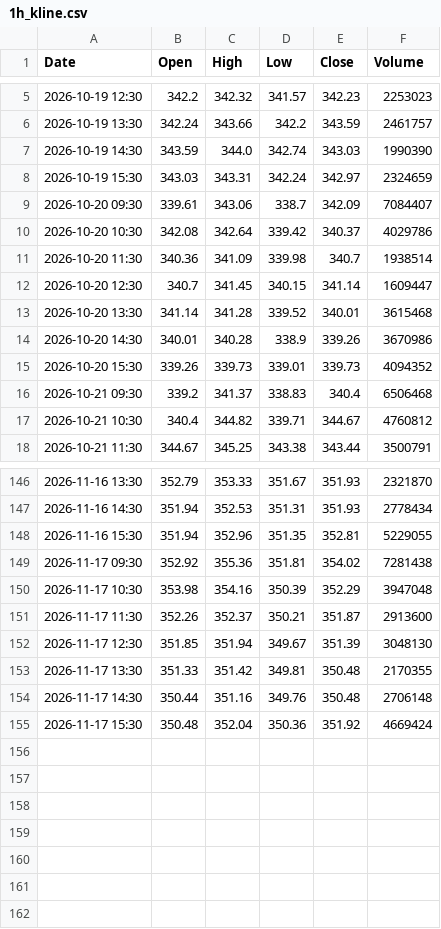
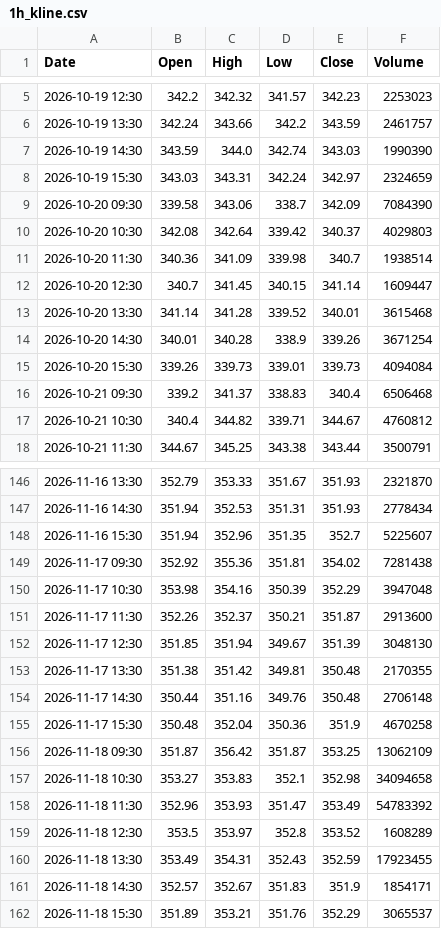
Before and after one commit to anonymousKo/market-fetcher, a CSV file: kline_data/AAPL/1h_kline.csv, drawn as a sheet; only a part is shown, gaps mark what is left out; the diff covers the shown part only.

```diff
--- a/kline_data/AAPL/1h_kline.csv
+++ b/kline_data/AAPL/1h_kline.csv
@@ -8,4 +8,4 @@ Date,Open,High,Low,Close,Volume
 2026-10-19 15:30,343.03,343.31,342.24,342.97,2324659
-2026-10-20 09:30,339.61,343.06,338.7,342.09,7084407
-2026-10-20 10:30,342.08,342.64,339.42,340.37,4029786
+2026-10-20 09:30,339.58,343.06,338.7,342.09,7084390
+2026-10-20 10:30,342.08,342.64,339.42,340.37,4029803
 2026-10-20 11:30,340.36,341.09,339.98,340.7,1938514
@@ -13,4 +13,4 @@ Date,Open,High,Low,Close,Volume
 2026-10-20 13:30,341.14,341.28,339.52,340.01,3615468
-2026-10-20 14:30,340.01,340.28,338.9,339.26,3670986
-2026-10-20 15:30,339.26,339.73,339.01,339.73,4094352
+2026-10-20 14:30,340.01,340.28,338.9,339.26,3671254
+2026-10-20 15:30,339.26,339.73,339.01,339.73,4094084
 2026-10-21 09:30,339.2,341.37,338.83,340.4,6506468
@@ -147,3 +147,3 @@ Date,Open,High,Low,Close,Volume
 2026-11-16 14:30,351.94,352.53,351.31,351.93,2778434
-2026-11-16 15:30,351.94,352.96,351.35,352.81,5229055
+2026-11-16 15:30,351.94,352.96,351.35,352.7,5225607
 2026-11-17 09:30,352.92,355.36,351.81,354.02,7281438
@@ -152,4 +152,11 @@ Date,Open,High,Low,Close,Volume
 2026-11-17 12:30,351.85,351.94,349.67,351.39,3048130
-2026-11-17 13:30,351.33,351.42,349.81,350.48,2170355
+2026-11-17 13:30,351.38,351.42,349.81,350.48,2170355
 2026-11-17 14:30,350.44,351.16,349.76,350.48,2706148
-2026-11-17 15:30,350.48,352.04,350.36,351.92,4669424
+2026-11-17 15:30,350.48,352.04,350.36,351.9,4670258
+2026-11-18 09:30,351.87,356.42,351.87,353.25,13062109
+2026-11-18 10:30,353.27,353.83,352.1,352.98,34094658
+2026-11-18 11:30,352.96,353.93,351.47,353.49,54783392
+2026-11-18 12:30,353.5,353.97,352.8,353.52,1608289
+2026-11-18 13:30,353.49,354.31,352.43,352.59,17923455
+2026-11-18 14:30,352.57,352.67,351.83,351.9,1854171
+2026-11-18 15:30,351.89,353.21,351.76,352.29,3065537
```
Also changed, not shown: 49 edited cells elsewhere in this file, kline_data/CRM/1h_kline.csv, kline_data/GC_F/1h_kline.csv, 17 other files.
